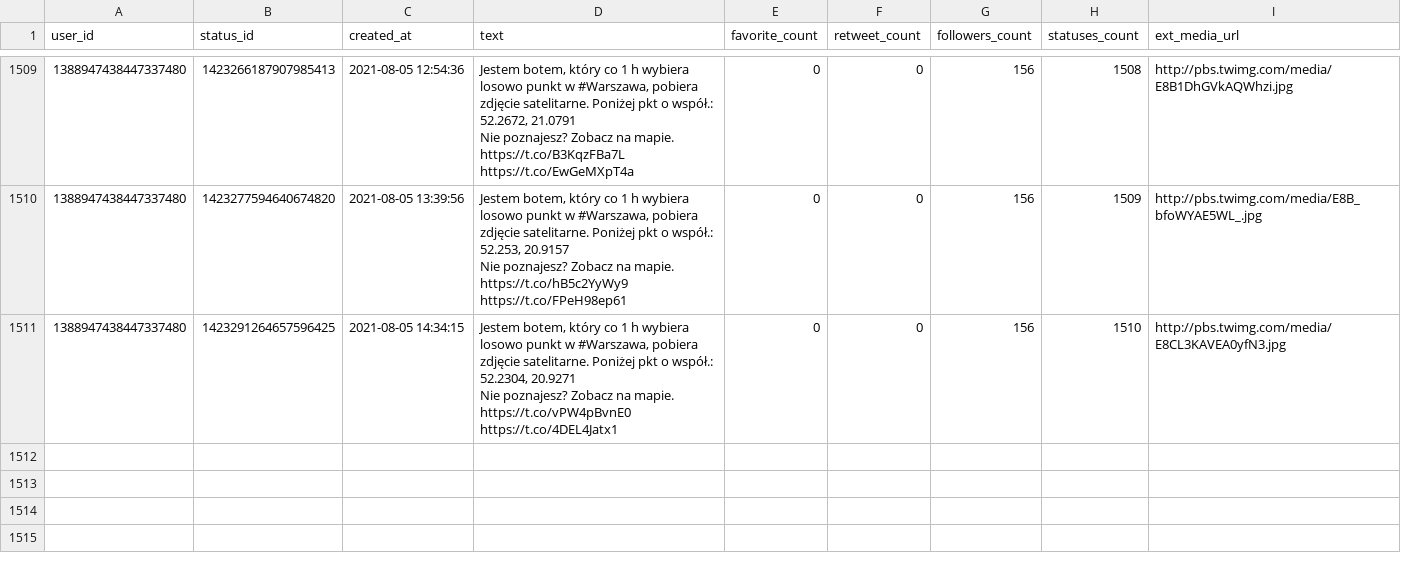
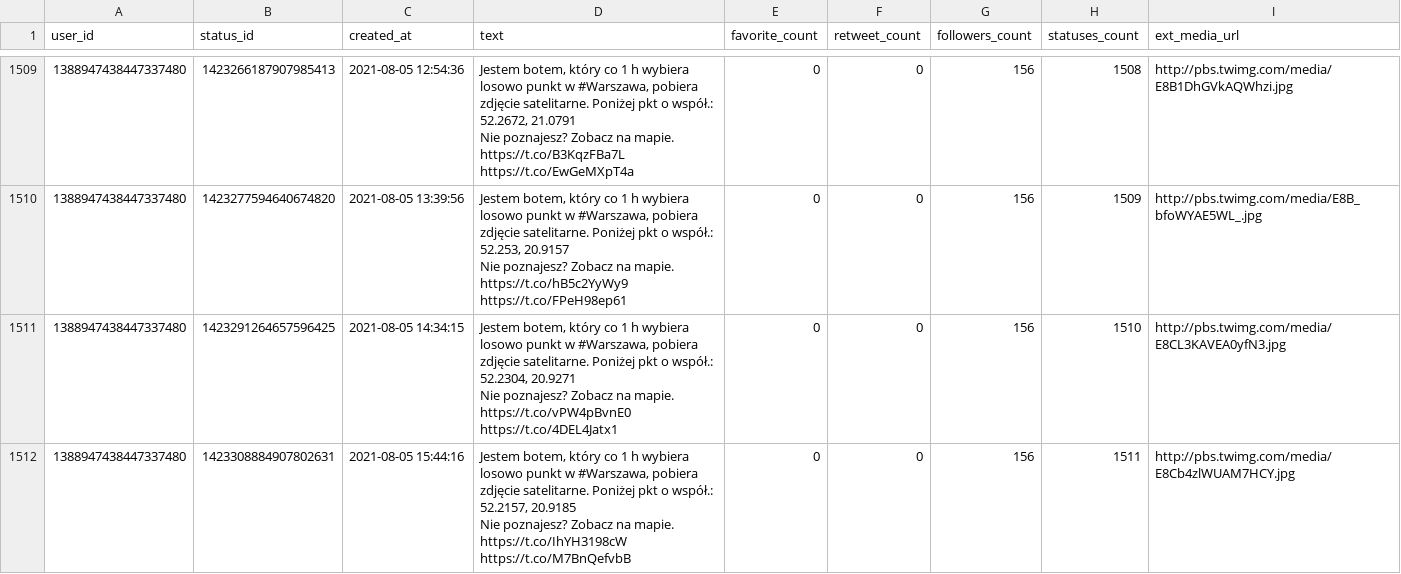
Before and after one commit to sms1962/warszawabot, a CSV file: data/archiwum_twitow.csv, drawn as a sheet; only a part is shown, gaps mark what is left out.

Commit message:
Zapisanie nowych twitow

```diff
--- a/data/archiwum_twitow.csv
+++ b/data/archiwum_twitow.csv
@@ -3009 +3009,3 @@ Nie poznajesz? Zobacz na mapie. https://t.co/hB5c2YyWy9 https://t.co/FPeH98ep61"
 Nie poznajesz? Zobacz na mapie. https://t.co/vPW4pBvnE0 https://t.co/4DEL4Jatx1",0,0,156,1510,http://pbs.twimg.com/media/E8CL3KAVEA0yfN3.jpg
+1388947438447337480,1423308884907802631,2021-08-05 15:44:16,"Jestem botem, który co 1 h wybiera losowo punkt w #Warszawa, pobiera zdjęcie satelitarne. Poniżej pkt o współ.: 52.2157, 20.9185
+Nie poznajesz? Zobacz na mapie. https://t.co/IhYH3198cW https://t.co/M7BnQefvbB",0,0,156,1511,http://pbs.twimg.com/media/E8Cb4zlWUAM7HCY.jpg
```
Also changed, not shown: 1 other file.
